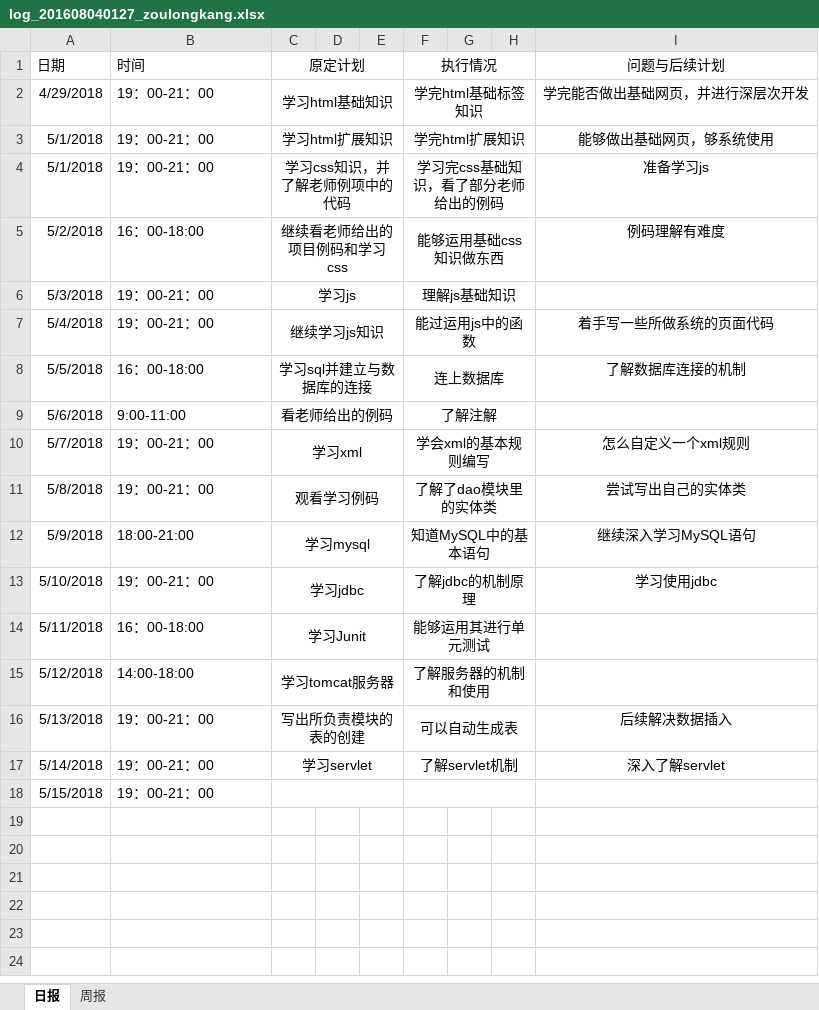
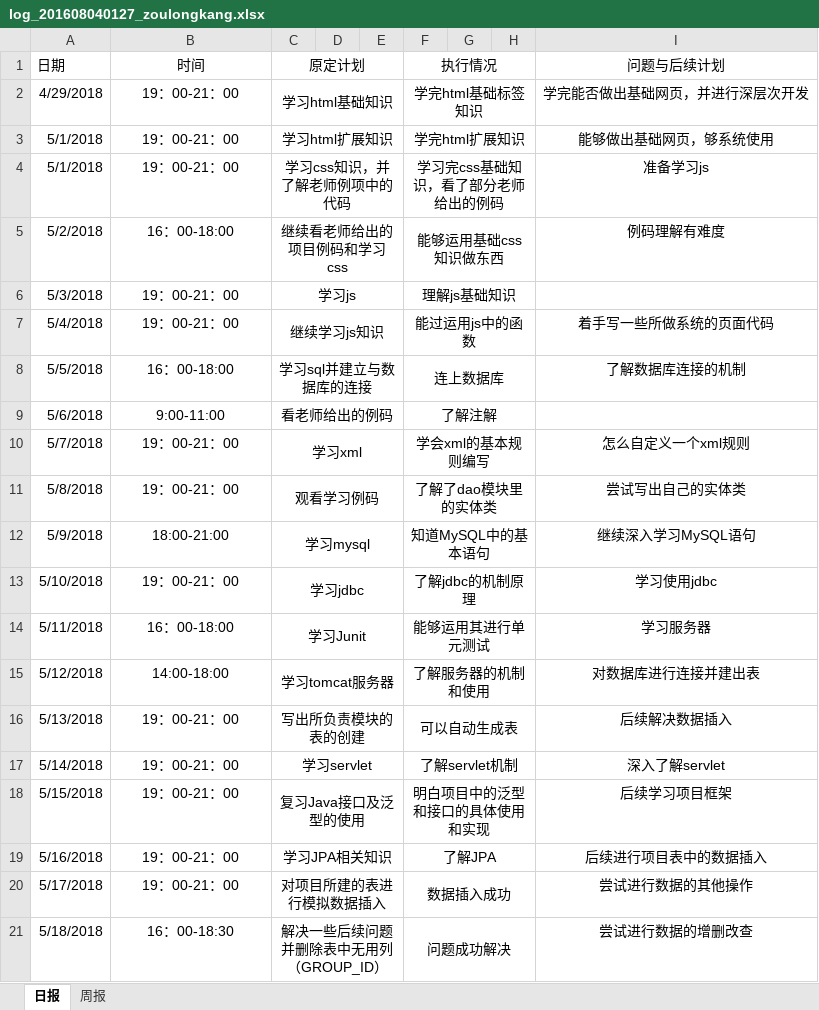
Before and after one commit to rubick123/immortals-s-project, an Excel workbook: awm/doc/log/log_201608040127_zoulongkang.xlsx, sheet 日报, drawn as a sheet; values as stored, in another font and other column widths than the file's, no borders; removed rows and columns are numbered as before the commit, all else as after; the diff names each change by its address in the sheet, - before the commit and + after, or states it on an @@ line.

Commit message:
更新日志

```diff
--- a/awm/doc/log/log_201608040127_zoulongkang.xlsx (sheet 日报)
+++ b/awm/doc/log/log_201608040127_zoulongkang.xlsx (sheet 日报)
-B1:B17 alignment: left
+B1:B17 alignment: center
-I14 (问题与后续计划): (empty)
+I14 (问题与后续计划): 学习服务器
-I15 (问题与后续计划): (empty)
+I15 (问题与后续计划): 对数据库进行连接并建出表
-row 18: 5/15/2018 | 19：00-21：00
+row 18: 5/15/2018 | 19：00-21：00 | 复习Java接口及泛型的使用 |  |  | 明白项目中的泛型和接口的具体使用和实现 |  |  | 后续学习项目框架
+row 19: 5/16/2018 | 19：00-21：00 | 学习JPA相关知识 |  |  | 了解JPA |  |  | 后续进行项目表中的数据插入
+row 20: 5/17/2018 | 19：00-21：00 | 对项目所建的表进行模拟数据插入 |  |  | 数据插入成功 |  |  | 尝试进行数据的其他操作
+row 21: 5/18/2018 | 16：00-18:30 | 解决一些后续问题并删除表中无用列（GROUP_ID） |  |  | 问题成功解决 |  |  | 尝试进行数据的增删改查
```
